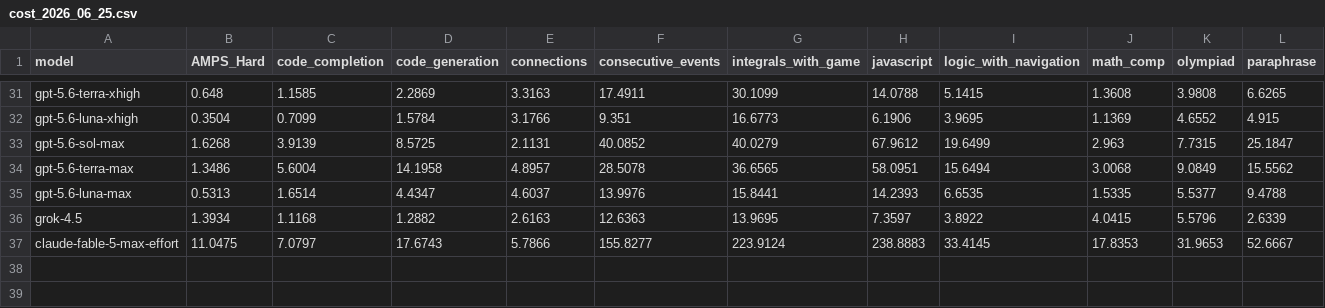
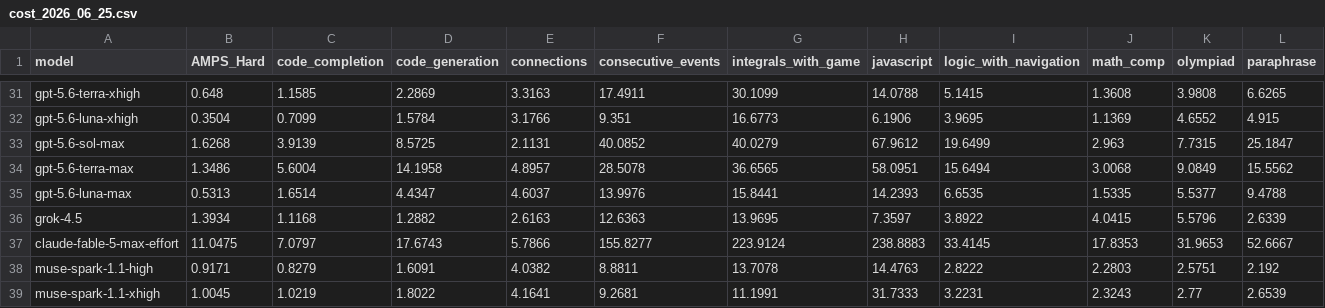
Before and after one commit to LiveBench/new-livebench, a CSV file: cost_2026_06_25.csv, drawn as a sheet; only a part is shown, gaps mark what is left out; rows hold the shown columns only; the diff names each change by its address in the sheet, - before the commit and + after, or states it on an @@ line.

```diff
--- a/cost_2026_06_25.csv
+++ b/cost_2026_06_25.csv
+row 38: muse-spark-1.1-high | 0.9171 | 0.8279 | 1.6091 | 4.0382 | 8.8811 | 13.7078 | 14.4763 | 2.8222 | 2.2803 | 2.5751 | 2.192
+row 39: muse-spark-1.1-xhigh | 1.0045 | 1.0219 | 1.8022 | 4.1641 | 9.2681 | 11.1991 | 31.7333 | 3.2231 | 2.3243 | 2.77 | 2.6539
```
Also changed, not shown: 7 other files.
